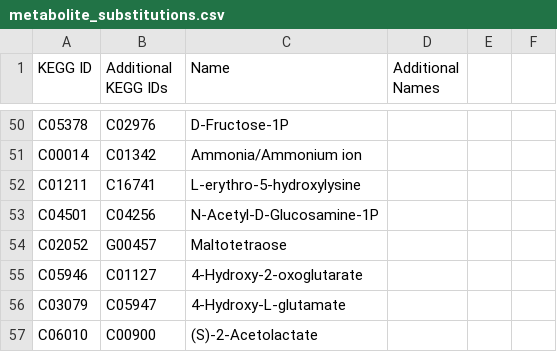
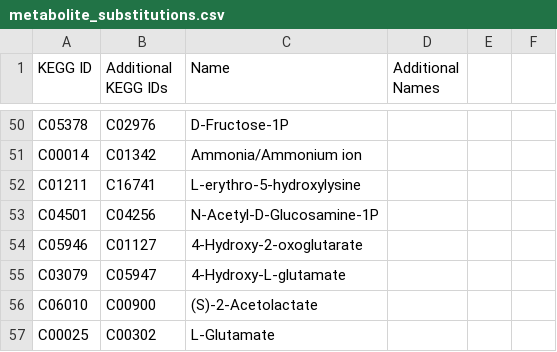
Before and after one commit to desmondlun/MOST, a CSV file: etc/visualization/metabolite_substitutions.csv, drawn as a sheet; only a part is shown, gaps mark what is left out; the shorter side is filled out with more unchanged rows; the diff names each change by its address in the sheet, - before the commit and + after, or states it on an @@ line.

```diff
--- a/etc/visualization/metabolite_substitutions.csv
+++ b/etc/visualization/metabolite_substitutions.csv
-row 54: C02052 | G00457 | Maltotetraose
```
Also changed, not shown: etc/visualization/pathway_metabolite_positions.csv, etc/visualization/pathways_reaction_positions.csv, 1 other file.
